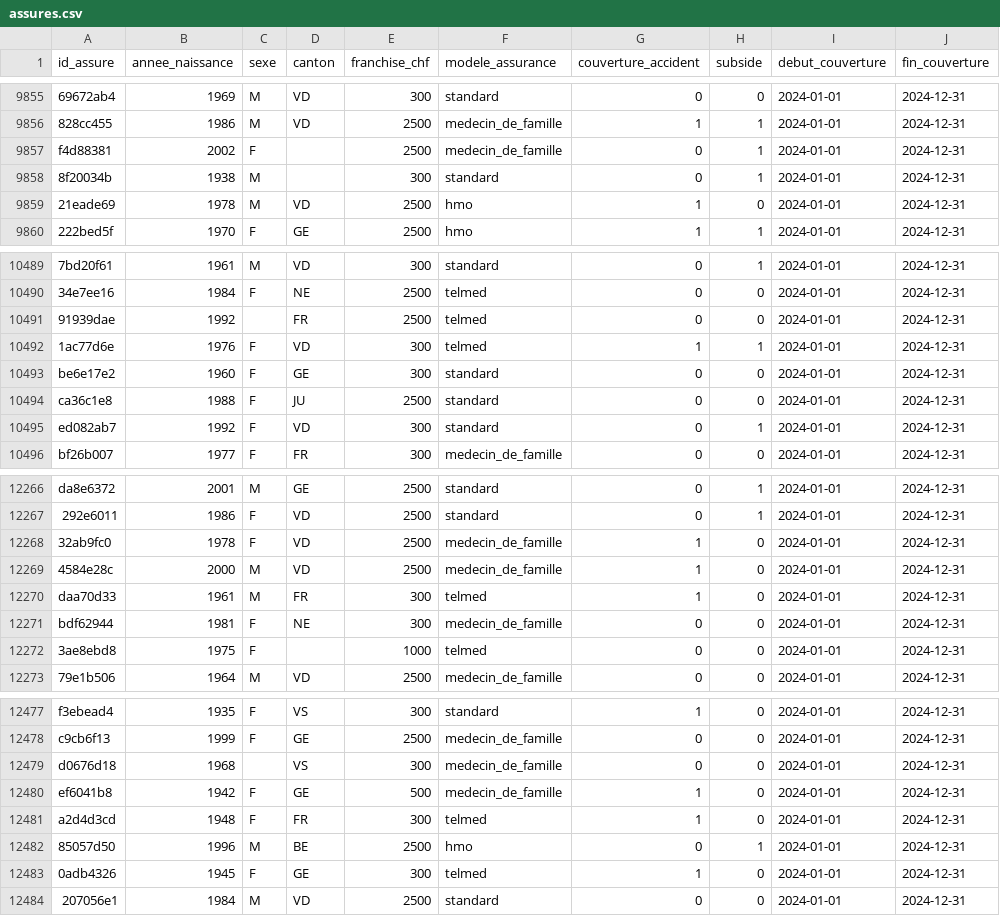
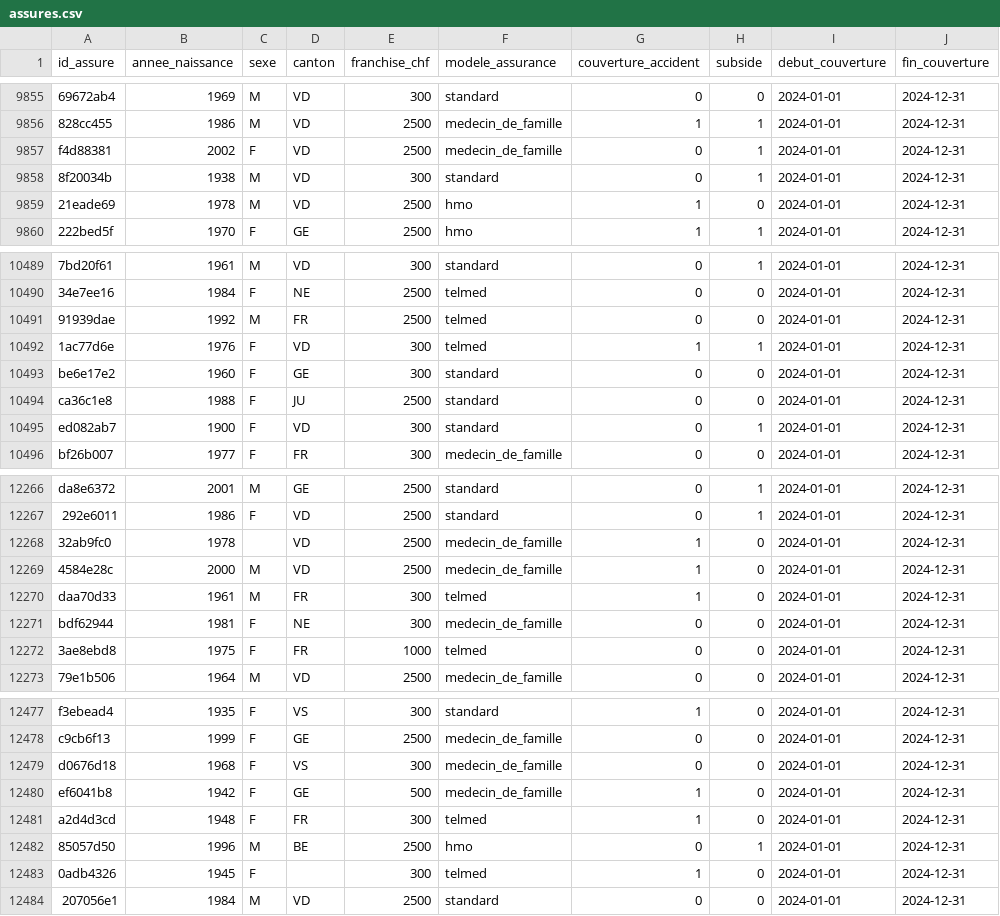
Before and after one commit to daderidd/heco-tp-hypertension, a CSV file: donnees/assures.csv, drawn as a sheet; only a part is shown, gaps mark what is left out; the diff covers the shown part only; the diff names each change by its address in the sheet, - before the commit and + after, or states it on an @@ line.

```diff
--- a/donnees/assures.csv
+++ b/donnees/assures.csv
-D9857:D9858 (canton): (empty)
+D9857:D9858 (canton): VD
-C10491 (sexe): (empty)
+C10491 (sexe): M
-B10495 (annee_naissance): 1992
+B10495 (annee_naissance): 1900
-C12268 (sexe): F
+C12268 (sexe): (empty)
-D12272 (canton): (empty)
+D12272 (canton): FR
-C12479 (sexe): (empty)
+C12479 (sexe): F
-D12483 (canton): GE
+D12483 (canton): (empty)
```
Also changed, not shown: 172 edited cells elsewhere in this file, donnees/referentiel_prestataires.csv, 4 other files.
